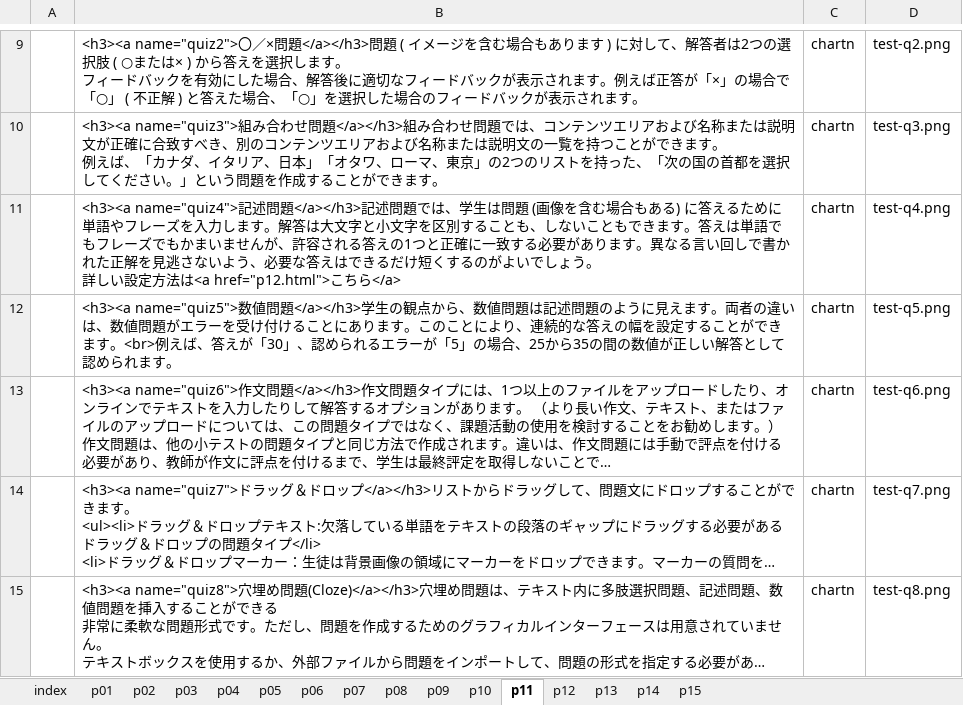
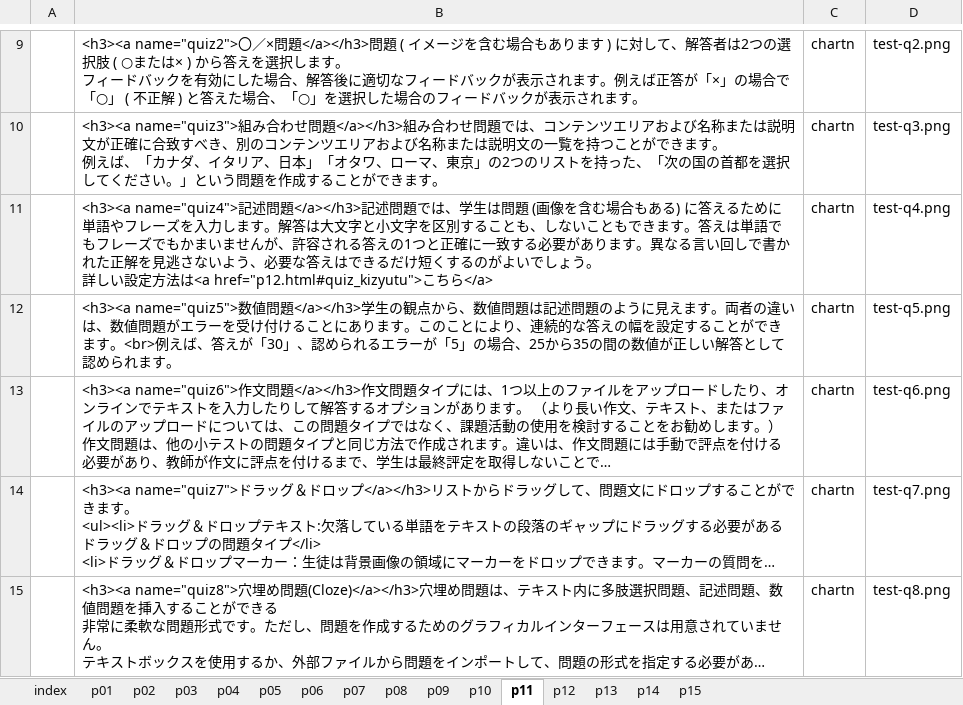
Before and after one commit to imc-lms-adm/support-vle-man, an Excel workbook: guide41_test.xlsx, sheet p11, drawn as a sheet; only a part is shown, gaps mark what is left out; long unchanged cells end in …; values as stored, in another font and other column widths than the file's, no borders; the diff names each change by its address in the sheet, - before the commit and + after, or states it on an @@ line.

```diff
--- a/guide41_test.xlsx (sheet p11)
+++ b/guide41_test.xlsx (sheet p11)
-B11: …方法は<a href="p12.html">こちら</a>
+B11: …方法は<a href="p12.html#quiz_kizyutu">こちら</a>
```
Also changed, not shown: sheet p05, sheet p12, sheet p04, sheet p02.
